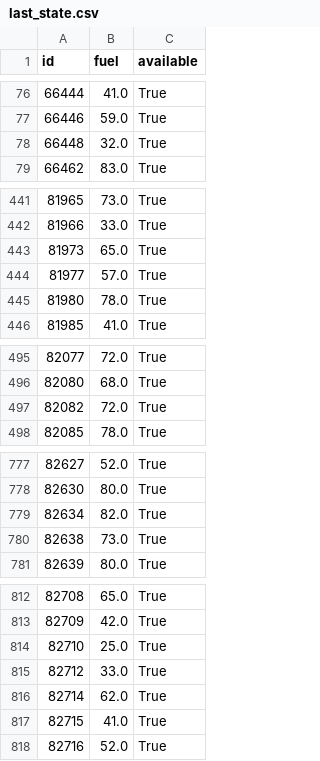
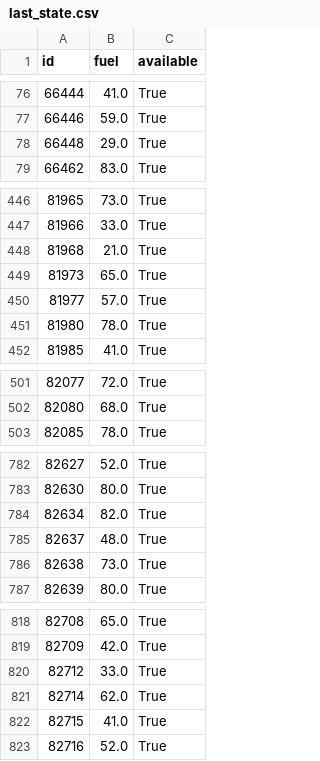
Before and after one commit to witoldprzygoda/traficar, a CSV file: data/last_state.csv, drawn as a sheet; only a part is shown, gaps mark what is left out; the diff covers the shown part only.

```diff
--- a/data/last_state.csv
+++ b/data/last_state.csv
@@ -77,3 +77,3 @@ id,fuel,available
 66446,59.0,True
-66448,32.0,True
+66448,29.0,True
 66462,83.0,True
@@ -442,2 +447,3 @@ id,fuel,available
 81966,33.0,True
+81968,21.0,True
 81973,65.0,True
@@ -496,3 +502,2 @@ id,fuel,available
 82080,68.0,True
-82082,72.0,True
 82085,78.0,True
@@ -779,2 +784,3 @@ id,fuel,available
 82634,82.0,True
+82637,48.0,True
 82638,73.0,True
@@ -813,3 +819,2 @@ id,fuel,available
 82709,42.0,True
-82710,25.0,True
 82712,33.0,True
```
Also changed, not shown: 8 added rows, 2 removed rows and 8 edited cells elsewhere in this file, 1 other file.
